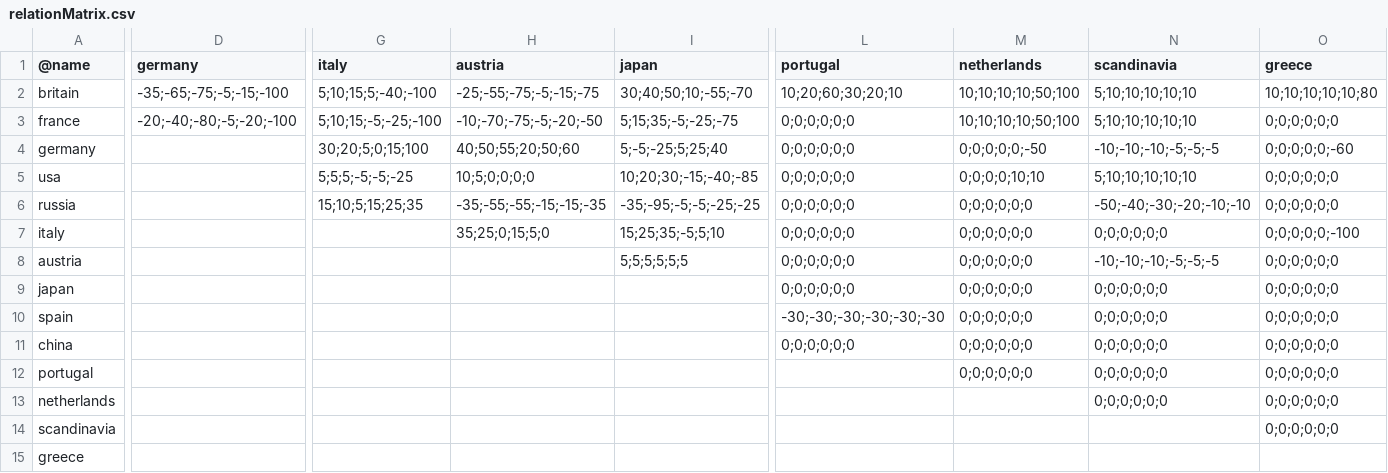
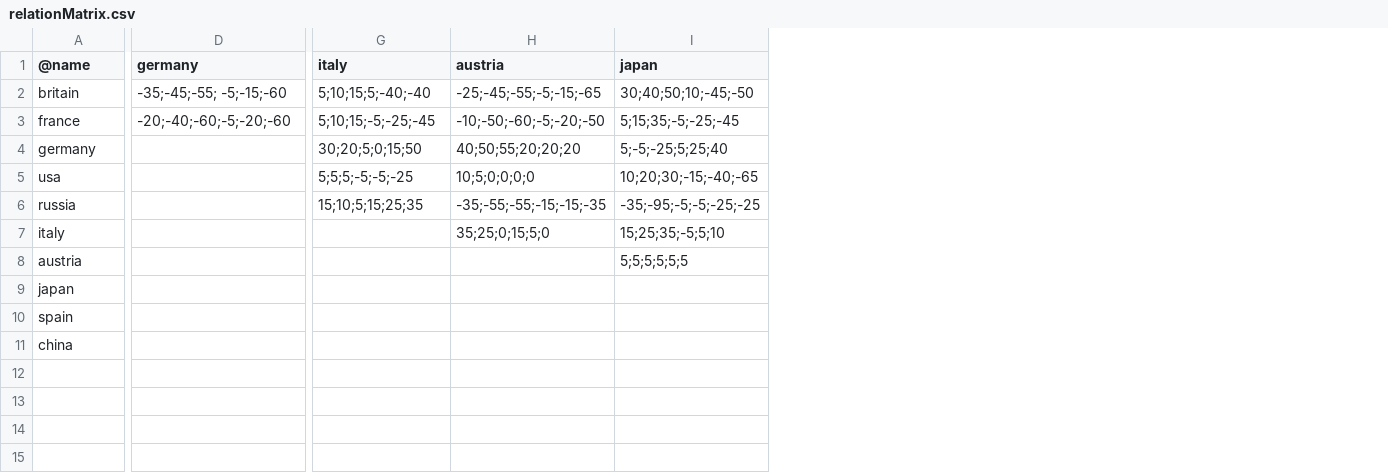
Before and after one commit to prontotorpedo/Dreadnought-Improvement-Project-Modified, a CSV file: relationMatrix.csv, drawn as a sheet; only a part is shown, gaps mark what is left out; rows hold the shown columns only; the diff covers the shown part only; the diff names each change by its address in the sheet, - before the commit and + after, or states it on an @@ line.

```diff
--- a/relationMatrix.csv
+++ b/relationMatrix.csv
-column L (portugal), rows 2-11: 10;20;60;30;20;10 | 0;0;0;0;0;0 | 0;0;0;0;0;0 | 0;0;0;0;0;0 | 0;0;0;0;0;0 | 0;0;0;0;0;0 | 0;0;0;0;0;0 | 0;0;0;0;0;0 | -30;-30;-30;-30;-30;-30 | 0;0;0;0;0;0
-column M (netherlands), rows 2-11: 10;10;10;10;50;100 | 10;10;10;10;50;100 | 0;0;0;0;0;-50 | 0;0;0;0;10;10 | 0;0;0;0;0;0 | 0;0;0;0;0;0 | 0;0;0;0;0;0 | 0;0;0;0;0;0 | 0;0;0;0;0;0 | 0;0;0;0;0;0
-column N (scandinavia), rows 2-11: 5;10;10;10;10;10 | 5;10;10;10;10;10 | -10;-10;-10;-5;-5;-5 | 5;10;10;10;10;10 | -50;-40;-30;-20;-10;-10 | 0;0;0;0;0;0 | -10;-10;-10;-5;-5;-5 | 0;0;0;0;0;0 | 0;0;0;0;0;0 | 0;0;0;0;0;0
-column O (greece), rows 2-11: 10;10;10;10;10;80 | 0;0;0;0;0;0 | 0;0;0;0;0;-60 | 0;0;0;0;0;0 | 0;0;0;0;0;0 | 0;0;0;0;0;-100 | 0;0;0;0;0;0 | 0;0;0;0;0;0 | 0;0;0;0;0;0 | 0;0;0;0;0;0
-D2 (germany): -35;-65;-75;-5;-15;-100
+D2 (germany): -35;-45;-55; -5;-15;-60
-G2 (italy): 5;10;15;5;-40;-100
+G2 (italy): 5;10;15;5;-40;-40
-H2 (austria): -25;-55;-75;-5;-15;-75
+H2 (austria): -25;-45;-55;-5;-15;-65
-I2 (japan): 30;40;50;10;-55;-70
+I2 (japan): 30;40;50;10;-45;-50
-D3 (germany): -20;-40;-80;-5;-20;-100
+D3 (germany): -20;-40;-60;-5;-20;-60
-G3 (italy): 5;10;15;-5;-25;-100
+G3 (italy): 5;10;15;-5;-25;-45
-H3 (austria): -10;-70;-75;-5;-20;-50
+H3 (austria): -10;-50;-60;-5;-20;-50
-I3 (japan): 5;15;35;-5;-25;-75
+I3 (japan): 5;15;35;-5;-25;-45
-G4 (italy): 30;20;5;0;15;100
+G4 (italy): 30;20;5;0;15;50
-H4 (austria): 40;50;55;20;50;60
+H4 (austria): 40;50;55;20;20;20
-I5 (japan): 10;20;30;-15;-40;-85
+I5 (japan): 10;20;30;-15;-40;-65
-row 12: portugal |  |  |  |  |  | 0;0;0;0;0;0 | 0;0;0;0;0;0 | 0;0;0;0;0;0
-row 13: netherlands |  |  |  |  |  |  | 0;0;0;0;0;0 | 0;0;0;0;0;0
-row 14: scandinavia |  |  |  |  |  |  |  | 0;0;0;0;0;0
-row 15: greece
```
Also changed, not shown: 5 edited cells elsewhere in this file, guns.csv, params.csv, 14 other files.
